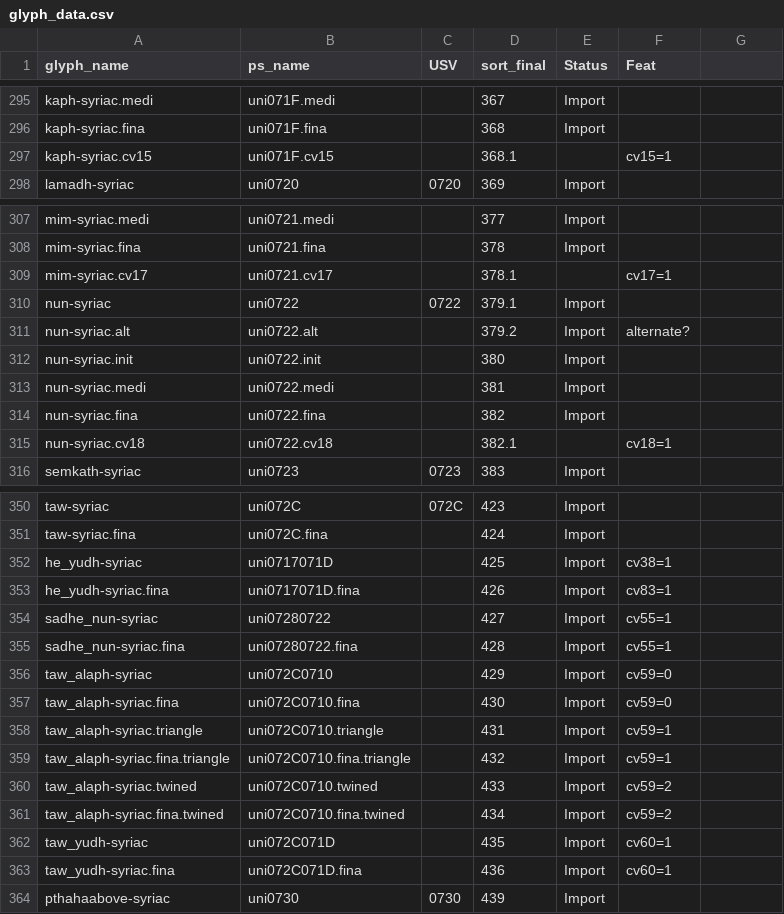
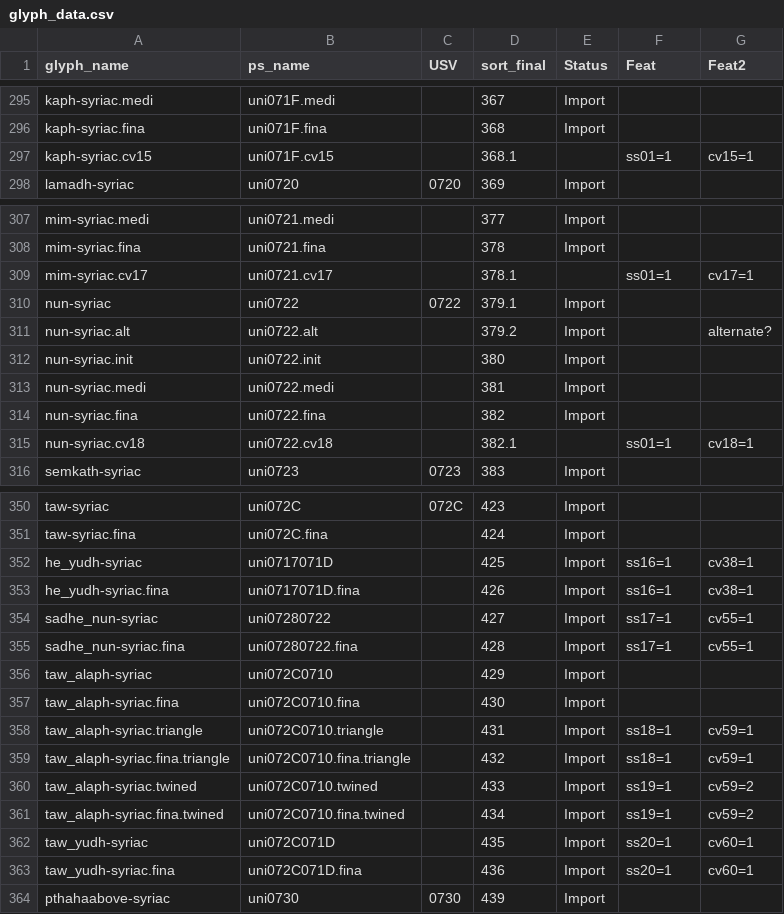
Before and after one commit to silnrsi/font-ramsina, a CSV file: source/glyph_data.csv, drawn as a sheet; only a part is shown, gaps mark what is left out; the diff names each change by its address in the sheet, - before the commit and + after, or states it on an @@ line.

```diff
--- a/source/glyph_data.csv
+++ b/source/glyph_data.csv
-G1: (empty)
+G1: Feat2
-F297 (Feat): cv15=1
+F297 (Feat): ss01=1
-G297 (Feat2): (empty)
+G297 (Feat2): cv15=1
-F309 (Feat): cv17=1
+F309 (Feat): ss01=1
-G309 (Feat2): (empty)
+G309 (Feat2): cv17=1
-F311 (Feat): alternate?
+F311 (Feat): (empty)
-G311 (Feat2): (empty)
+G311 (Feat2): alternate?
-F315 (Feat): cv18=1
+F315 (Feat): ss01=1
-G315 (Feat2): (empty)
+G315 (Feat2): cv18=1
-F352 (Feat): cv38=1
+F352 (Feat): ss16=1
-G352:G353 (Feat2): (empty)
+G352:G353 (Feat2): cv38=1
-F353 (Feat): cv83=1
+F353 (Feat): ss16=1
-F354:F355 (Feat): cv55=1
+F354:F355 (Feat): ss17=1
-G354:G355 (Feat2): (empty)
+G354:G355 (Feat2): cv55=1
-F356:F357 (Feat): cv59=0
+F356:F357 (Feat): (empty)
-F358:F359 (Feat): cv59=1
+F358:F359 (Feat): ss18=1
-G358:G359 (Feat2): (empty)
+G358:G359 (Feat2): cv59=1
-F360:F361 (Feat): cv59=2
+F360:F361 (Feat): ss19=1
-G360:G361 (Feat2): (empty)
+G360:G361 (Feat2): cv59=2
-F362:F363 (Feat): cv60=1
+F362:F363 (Feat): ss20=1
-G362:G363 (Feat2): (empty)
+G362:G363 (Feat2): cv60=1
```
Also changed, not shown: 33 other files.
